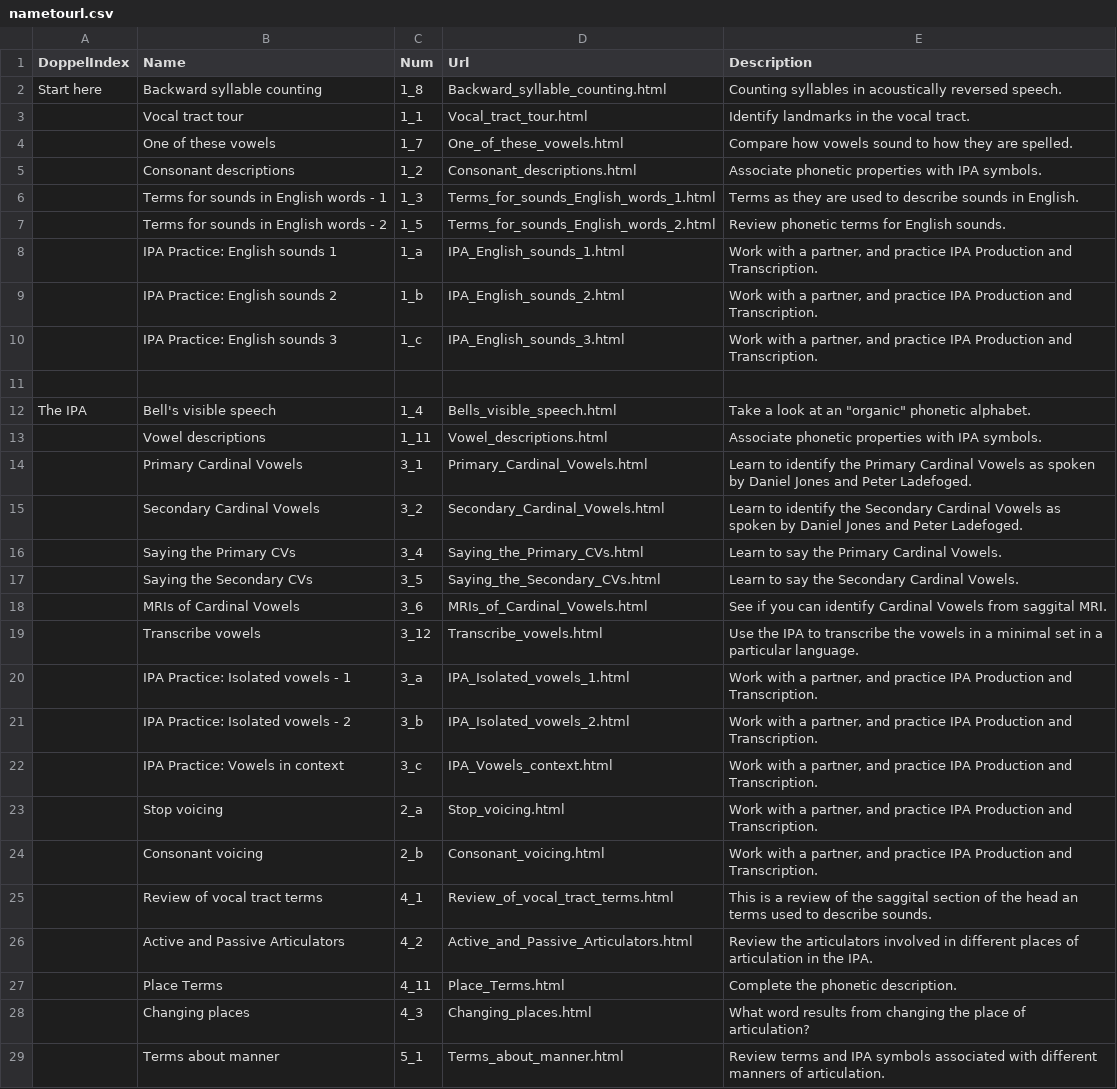
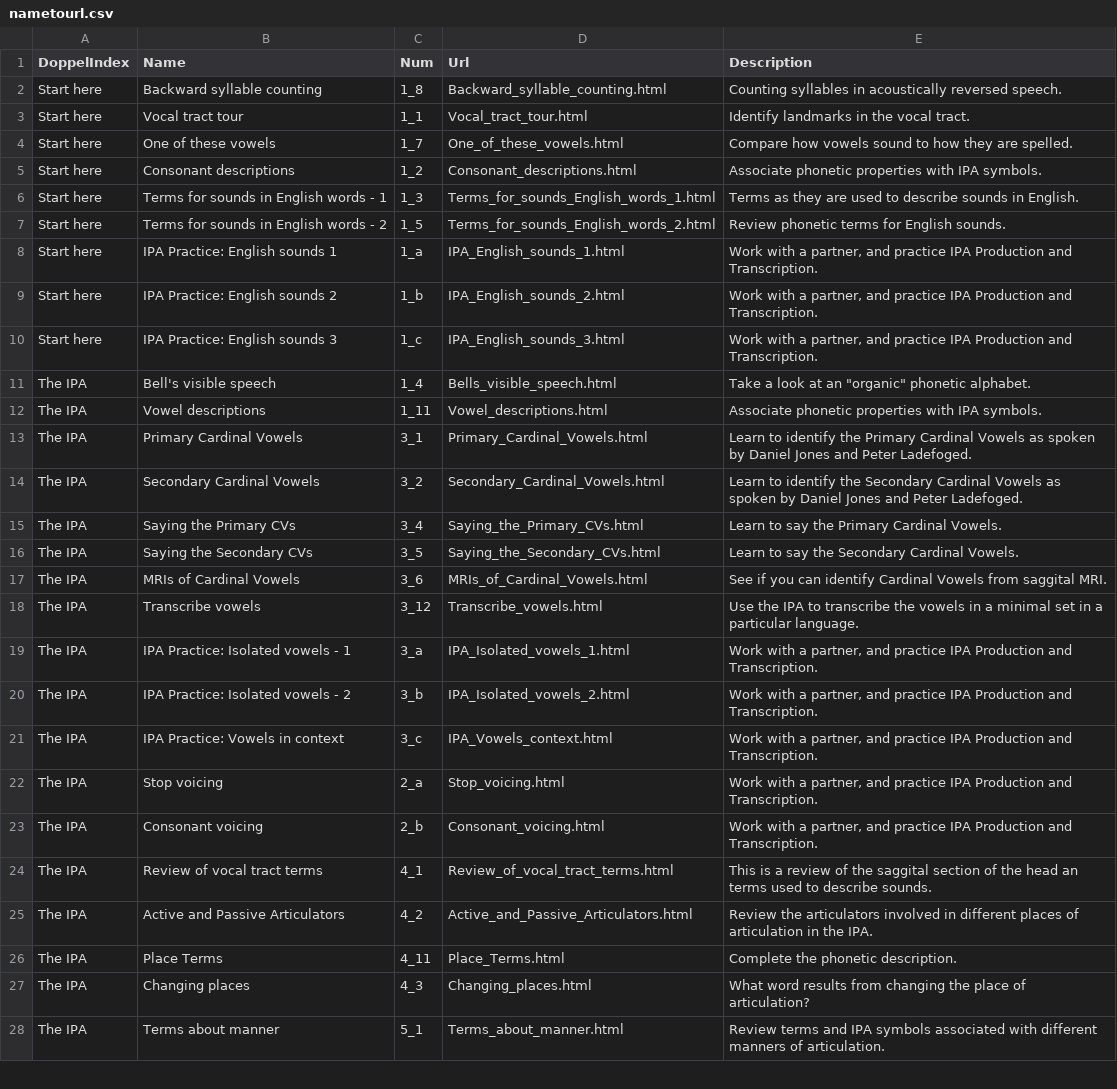
Before and after one commit to PhonWork/phonwork, a CSV file: scripts/nametourl.csv, drawn as a sheet; only a part is shown; removed rows and columns are numbered as before the commit, all else as after; the diff covers the shown part only; the diff names each change by its address in the sheet, - before the commit and + after, or states it on an @@ line.

Commit message:
Fixed JS script converter

```diff
--- a/scripts/nametourl.csv
+++ b/scripts/nametourl.csv
-A3:A10 (DoppelIndex): (empty)
+A3:A10 (DoppelIndex): Start here
-row 11: (empty)
-A12:A28 (DoppelIndex): (empty)
+A12:A28 (DoppelIndex): The IPA
```
Also changed, not shown: 8 removed rows and 56 edited cells elsewhere in this file, 15 other files.
